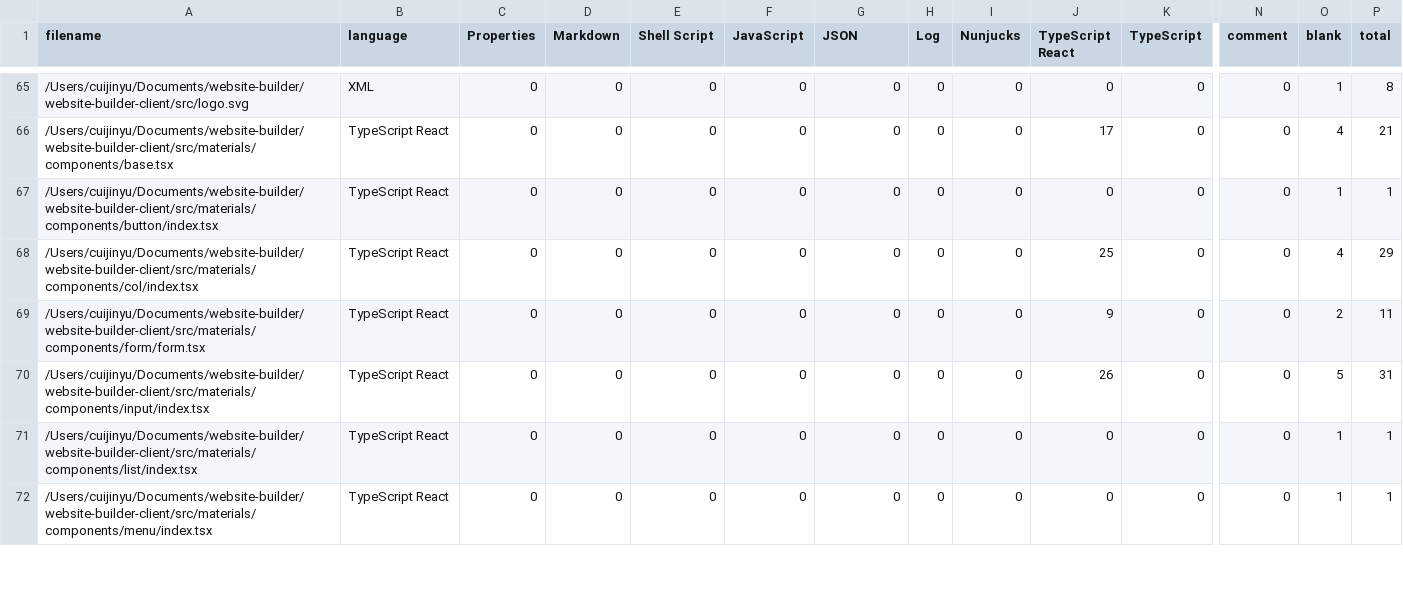
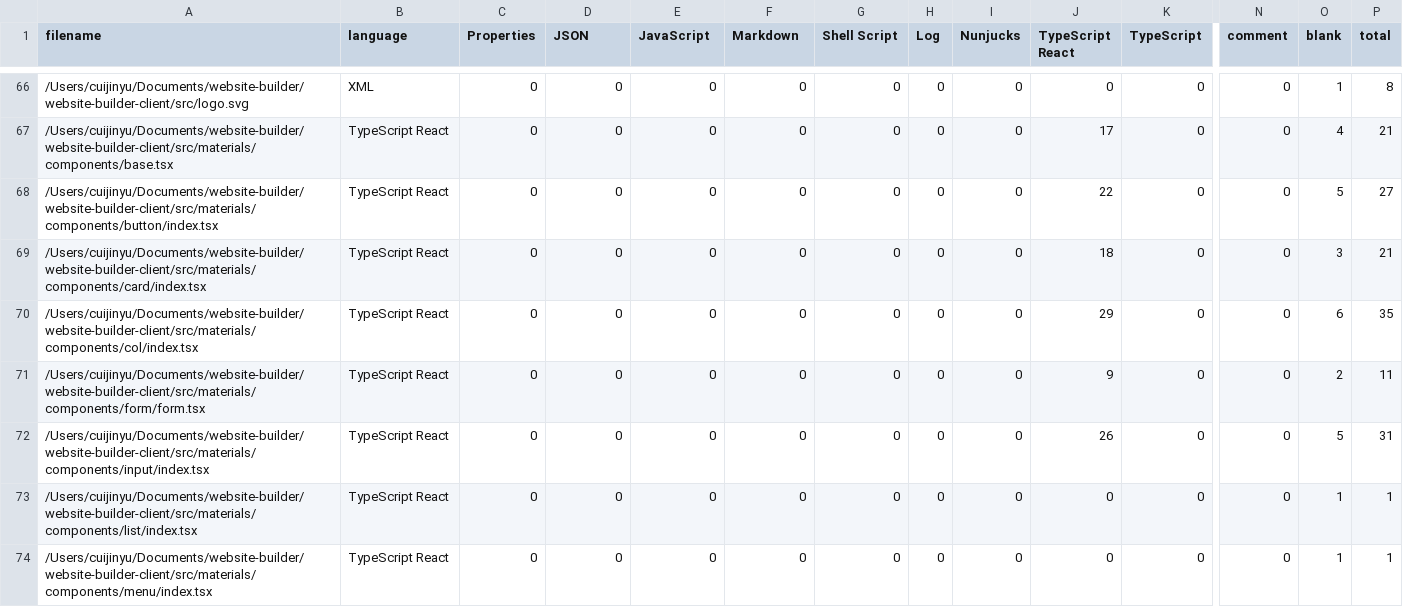
Before and after one commit to cuijinyu/gonggong, a CSV file: .VSCodeCounter/results.csv, drawn as a sheet; only a part is shown, gaps mark what is left out; addresses are those after the commit; rows hold the shown columns only; the diff covers the shown part only; the diff names each change by its address in the sheet, - before the commit and + after, or states it on an @@ line.

```diff
--- a/.VSCodeCounter/results.csv
+++ b/.VSCodeCounter/results.csv
-D1: Markdown
+D1: JSON
-E1: Shell Script
+E1: JavaScript
-F1: JavaScript
+F1: Markdown
-G1: JSON
+G1: Shell Script
-J68 (TypeScript React): 0
+J68 (TypeScript React): 22
-O68 (blank): 1
+O68 (blank): 5
-P68 (total): 1
+P68 (total): 27
+row 69: /Users/cuijinyu/Documents/website-builder/website-builder-client/src/materials/components/card/index.tsx | TypeScript React | 0 | 0 | 0 | 0 | 0 | 0 | 0 | 18 | 0 | 0 | 3 | 21
-J70 (TypeScript React): 25
+J70 (TypeScript React): 29
-O70 (blank): 4
+O70 (blank): 6
-P70 (total): 29
+P70 (total): 35
```
Also changed, not shown: 4 added rows, 1 removed row and 75 edited cells elsewhere in this file, 18 other files.
